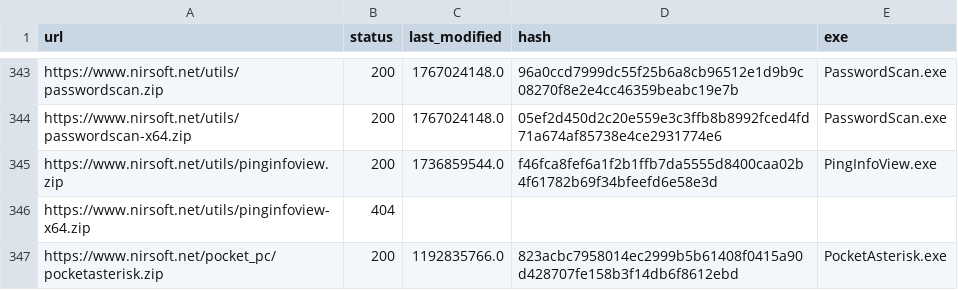
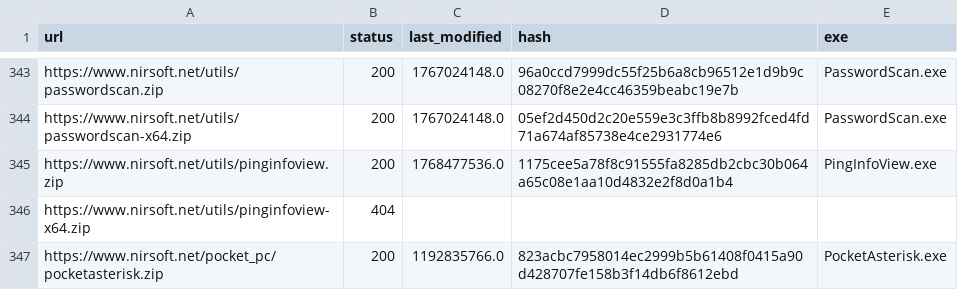
Before and after one commit to ScoopInstaller/Nirsoft, a CSV file: cache/urls.csv, drawn as a sheet; only a part is shown, gaps mark what is left out.

```diff
--- a/cache/urls.csv
+++ b/cache/urls.csv
@@ -344,3 +344,3 @@ https://www.nirsoft.net/utils/passwordscan.zip,200,1767024148.0,96a0ccd7999dc55f
 https://www.nirsoft.net/utils/passwordscan-x64.zip,200,1767024148.0,05ef2d450d2c20e559e3c3ffb8b8992fced4fd71a674af85738e4ce2931774e6,PasswordScan.exe
-https://www.nirsoft.net/utils/pinginfoview.zip,200,1736859544.0,f46fca8fef6a1f2b1ffb7da5555d8400caa02b4f61782b69f34bfeefd6e58e3d,PingInfoView.exe
+https://www.nirsoft.net/utils/pinginfoview.zip,200,1768477536.0,1175cee5a78f8c91555fa8285db2cbc30b064a65c08e1aa10d4832e2f8d0a1b4,PingInfoView.exe
 https://www.nirsoft.net/utils/pinginfoview-x64.zip,404,,,
```
